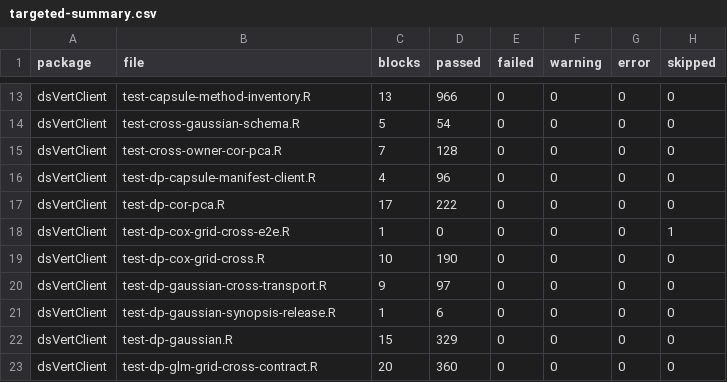
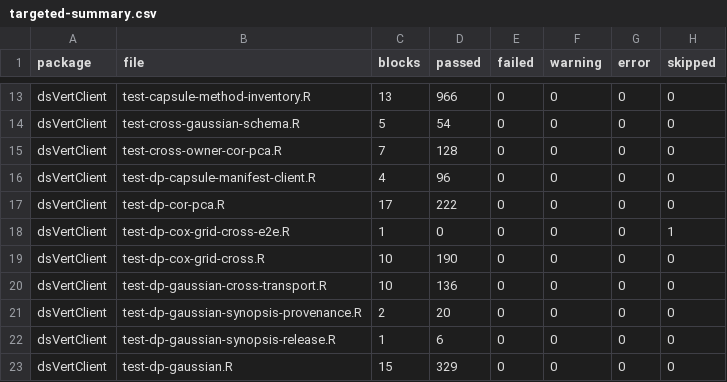
Before and after one commit to isglobal-brge/dsVertClient, a CSV file: inst/validation/v1.4.2/targeted-summary.csv, drawn as a sheet; only a part is shown, gaps mark what is left out; the shorter side is filled out with more unchanged rows.

```diff
--- a/inst/validation/v1.4.2/targeted-summary.csv
+++ b/inst/validation/v1.4.2/targeted-summary.csv
@@ -19,3 +19,4 @@ dsVertClient,test-dp-cox-grid-cross-e2e.R,1,0,0,0,0,1
 dsVertClient,test-dp-cox-grid-cross.R,10,190,0,0,0,0
-dsVertClient,test-dp-gaussian-cross-transport.R,9,97,0,0,0,0
+dsVertClient,test-dp-gaussian-cross-transport.R,10,136,0,0,0,0
+dsVertClient,test-dp-gaussian-synopsis-provenance.R,2,20,0,0,0,0
 dsVertClient,test-dp-gaussian-synopsis-release.R,1,6,0,0,0,0
```
Also changed, not shown: 6 other files.
